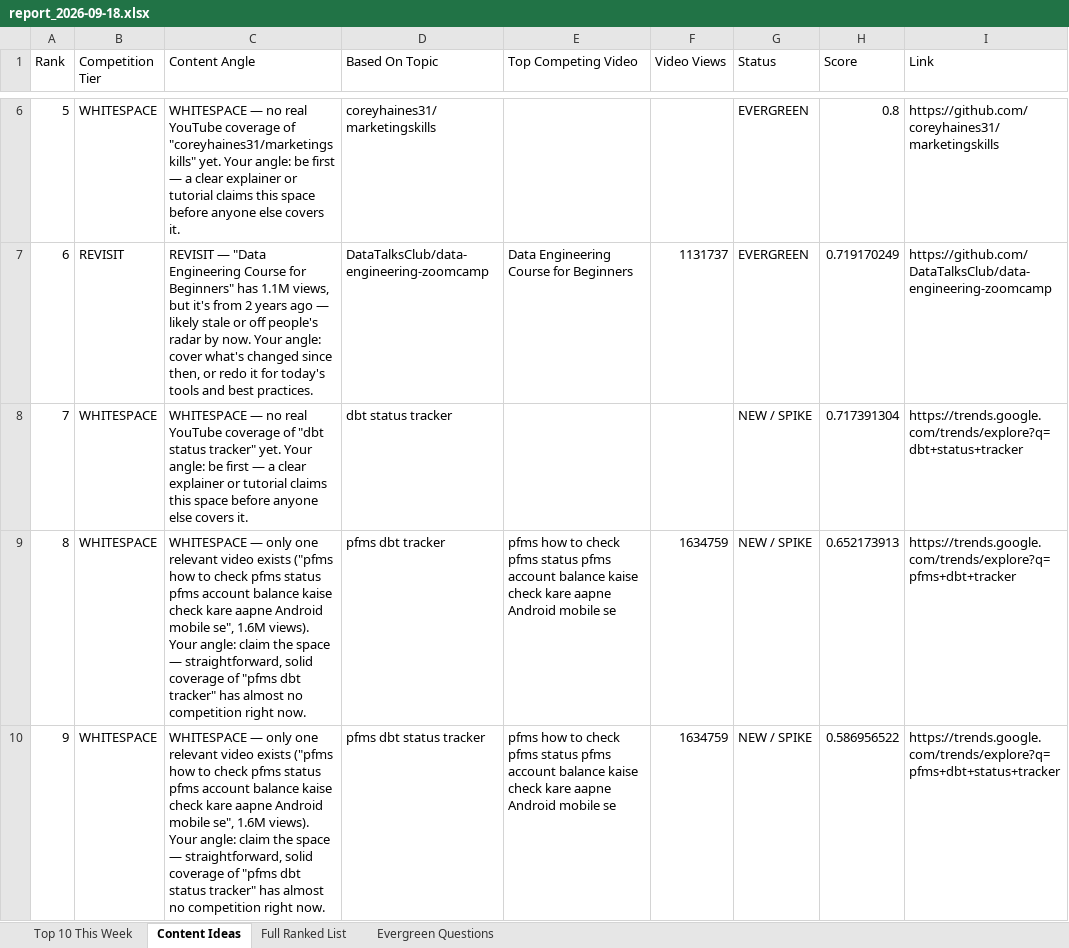
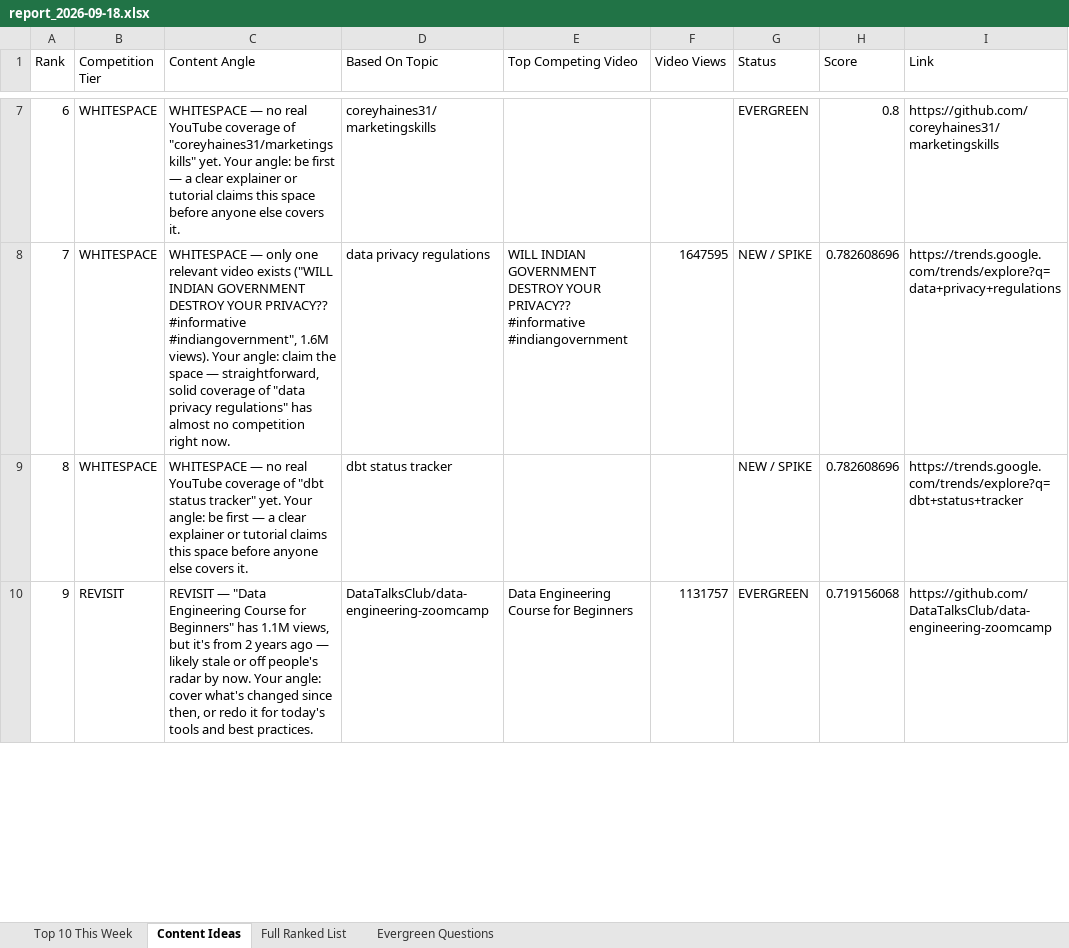
Before and after one commit to raishaldhawan23/trend-tracker, an Excel workbook: reports/report_2026-09-18.xlsx, sheet Content Ideas, drawn as a sheet; only a part is shown, gaps mark what is left out; values as stored, in another font and other column widths than the file's, no borders; removed rows and columns are numbered as before the commit, all else as after; the diff covers the shown part only; the diff names each change by its address in the sheet, - before the commit and + after, or states it on an @@ line.

```diff
--- a/reports/report_2026-09-18.xlsx (sheet Content Ideas)
+++ b/reports/report_2026-09-18.xlsx (sheet Content Ideas)
-A7 (Rank): 5
+A7 (Rank): 6
-row 7: 6 | REVISIT | REVISIT — "Data Engineering Course for Beginners" has 1.1M views, but it's from 2 years ago — likely stale or off people's radar by now. Your angle: cover what's changed since then, or redo it for today's tools and best practices. | DataTalksClub/data-engineering-zoomcamp | Data Engineering Course for Beginners | 1131737 | EVERGREEN | 0.719170249 | https://github.com/DataTalksClub/data-engineering-zoomcamp
-C8 (Content Angle): WHITESPACE — no real YouTube coverage of "dbt status tracker" yet. Your angle: be first — a clear explainer or tutorial claims this space before anyone else covers it.
+C8 (Content Angle): WHITESPACE — only one relevant video exists ("WILL INDIAN GOVERNMENT DESTROY YOUR PRIVACY?? #informative #indiangovernment", 1.6M views). Your angle: claim the space — straightforward, solid coverage of "data privacy regulations" has almost no competition right now.
-D8 (Based On Topic): dbt status tracker
+D8 (Based On Topic): data privacy regulations
-E8 (Top Competing Video): (empty)
+E8 (Top Competing Video): WILL INDIAN GOVERNMENT DESTROY YOUR PRIVACY?? #informative #indiangovernment
-F8 (Video Views): (empty)
+F8 (Video Views): 1647595
-H8 (Score): 0.717391304
+H8 (Score): 0.782608696
-I8 (Link): https://trends.google.com/trends/explore?q=dbt+status+tracker
+I8 (Link): https://trends.google.com/trends/explore?q=data+privacy+regulations
-C9 (Content Angle): WHITESPACE — only one relevant video exists ("pfms how to check pfms status pfms account balance kaise check kare aapne Android mobile se", 1.6M views). Your angle: claim the space — straightforward, solid coverage of "pfms dbt tracker" has almost no competition right now.
+C9 (Content Angle): WHITESPACE — no real YouTube coverage of "dbt status tracker" yet. Your angle: be first — a clear explainer or tutorial claims this space before anyone else covers it.
-D9 (Based On Topic): pfms dbt tracker
+D9 (Based On Topic): dbt status tracker
-E9 (Top Competing Video): pfms how to check pfms status pfms account balance kaise check kare aapne Android mobile se
+E9 (Top Competing Video): (empty)
-F9 (Video Views): 1634759
+F9 (Video Views): (empty)
-H9 (Score): 0.652173913
+H9 (Score): 0.782608696
-I9 (Link): https://trends.google.com/trends/explore?q=pfms+dbt+tracker
+I9 (Link): https://trends.google.com/trends/explore?q=dbt+status+tracker
-B10 (Competition Tier): WHITESPACE
+B10 (Competition Tier): REVISIT
-C10 (Content Angle): WHITESPACE — only one relevant video exists ("pfms how to check pfms status pfms account balance kaise check kare aapne Android mobile se", 1.6M views). Your angle: claim the space — straightforward, solid coverage of "pfms dbt status tracker" has almost no competition right now.
+C10 (Content Angle): REVISIT — "Data Engineering Course for Beginners" has 1.1M views, but it's from 2 years ago — likely stale or off people's radar by now. Your angle: cover what's changed since then, or redo it for today's tools and best practices.
-D10 (Based On Topic): pfms dbt status tracker
+D10 (Based On Topic): DataTalksClub/data-engineering-zoomcamp
-E10 (Top Competing Video): pfms how to check pfms status pfms account balance kaise check kare aapne Android mobile se
+E10 (Top Competing Video): Data Engineering Course for Beginners
-F10 (Video Views): 1634759
+F10 (Video Views): 1131757
-G10 (Status): NEW / SPIKE
+G10 (Status): EVERGREEN
-H10 (Score): 0.586956522
+H10 (Score): 0.719156068
-I10 (Link): https://trends.google.com/trends/explore?q=pfms+dbt+status+tracker
+I10 (Link): https://github.com/DataTalksClub/data-engineering-zoomcamp
```
Also changed, not shown: 1 added row and 15 edited cells elsewhere in this sheet, sheet Full Ranked List, sheet Top 10 This Week, sheet Evergreen Questions, 5 other files.
